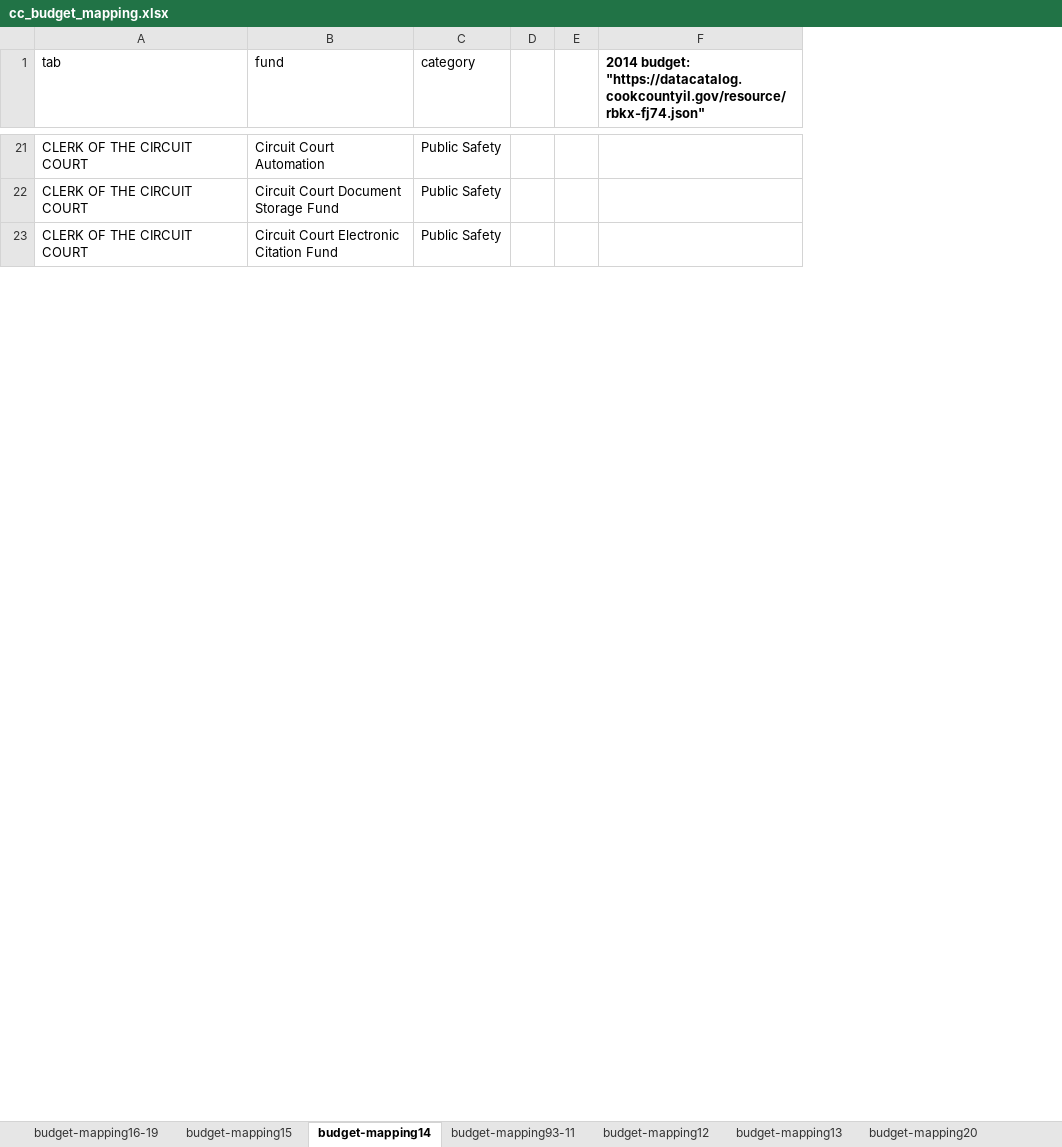
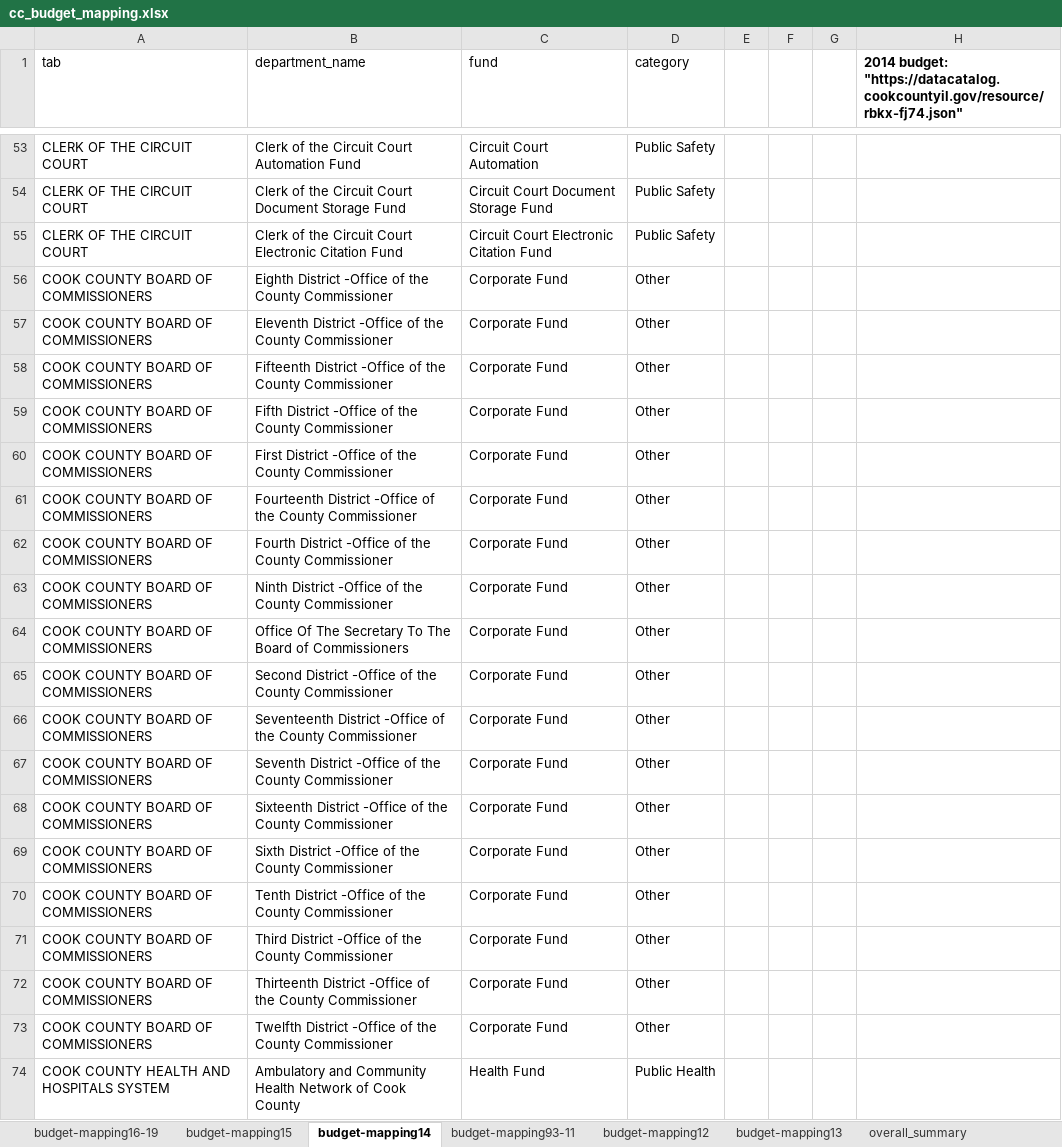
Before and after one commit to natalie-ayers/Cook-County-Gunshot-Homicide-and-Opioid-Deaths, an Excel workbook: cc_budget_mapping.xlsx, sheet budget-mapping14, drawn as a sheet; only a part is shown, gaps mark what is left out; values as stored, in another font and other column widths than the file's, no borders; the diff covers the shown part only; the diff names each change by its address in the sheet, - before the commit and + after, or states it on an @@ line.

Commit message:
updating budget mapping

```diff
--- a/cc_budget_mapping.xlsx (sheet budget-mapping14)
+++ b/cc_budget_mapping.xlsx (sheet budget-mapping14)
-sheet tab: budget-mapping20
+sheet tab: overall_summary
+column B (department_name), rows 53-55: Clerk of the Circuit Court Automation Fund | Clerk of the Circuit Court Document Storage Fund | Clerk of the Circuit Court Electronic Citation Fund
+column G, empty
@@ row 52 moved to row 56: COOK COUNTY BOARD OF COMMISSIONERS @@
+row 57: COOK COUNTY BOARD OF COMMISSIONERS | Eleventh District -Office of the County Commissioner | Corporate Fund | Other
+row 58: COOK COUNTY BOARD OF COMMISSIONERS | Fifteenth District -Office of the County Commissioner | Corporate Fund | Other
+row 59: COOK COUNTY BOARD OF COMMISSIONERS | Fifth District -Office of the County Commissioner | Corporate Fund | Other
+row 60: COOK COUNTY BOARD OF COMMISSIONERS | First District -Office of the County Commissioner | Corporate Fund | Other
+row 61: COOK COUNTY BOARD OF COMMISSIONERS | Fourteenth District -Office of the County Commissioner | Corporate Fund | Other
+row 62: COOK COUNTY BOARD OF COMMISSIONERS | Fourth District -Office of the County Commissioner | Corporate Fund | Other
+row 63: COOK COUNTY BOARD OF COMMISSIONERS | Ninth District -Office of the County Commissioner | Corporate Fund | Other
+row 64: COOK COUNTY BOARD OF COMMISSIONERS | Office Of The Secretary To The Board of Commissioners | Corporate Fund | Other
+row 65: COOK COUNTY BOARD OF COMMISSIONERS | Second District -Office of the County Commissioner | Corporate Fund | Other
+row 66: COOK COUNTY BOARD OF COMMISSIONERS | Seventeenth District -Office of the County Commissioner | Corporate Fund | Other
+row 67: COOK COUNTY BOARD OF COMMISSIONERS | Seventh District -Office of the County Commissioner | Corporate Fund | Other
+row 68: COOK COUNTY BOARD OF COMMISSIONERS | Sixteenth District -Office of the County Commissioner | Corporate Fund | Other
+row 69: COOK COUNTY BOARD OF COMMISSIONERS | Sixth District -Office of the County Commissioner | Corporate Fund | Other
+row 70: COOK COUNTY BOARD OF COMMISSIONERS | Tenth District -Office of the County Commissioner | Corporate Fund | Other
+row 71: COOK COUNTY BOARD OF COMMISSIONERS | Third District -Office of the County Commissioner | Corporate Fund | Other
+row 72: COOK COUNTY BOARD OF COMMISSIONERS | Thirteenth District -Office of the County Commissioner | Corporate Fund | Other
+row 73: COOK COUNTY BOARD OF COMMISSIONERS | Twelfth District -Office of the County Commissioner | Corporate Fund | Other
@@ row 3 moved to row 74: COOK COUNTY HEALTH AND HOSPITALS SYSTEM @@
```
Also changed, not shown: 40 added rows, 1 removed row, 34 moved rows and 5 edited cells elsewhere in this sheet, sheet budget-mapping15, sheet budget-mapping16-19, sheet budget-mapping93-11, sheet budget-mapping12, sheet budget-mapping13, chi_budg_documentation.xlsx.
